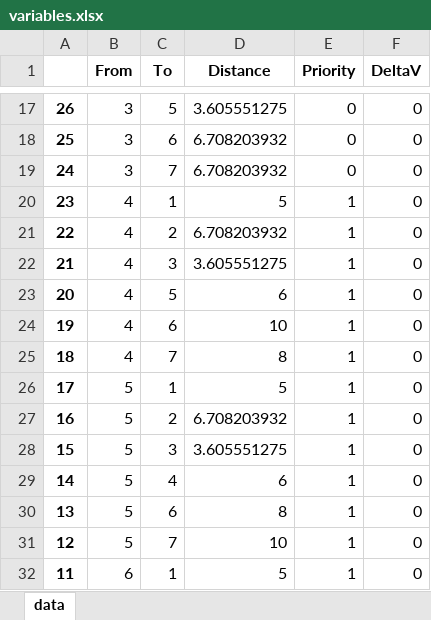
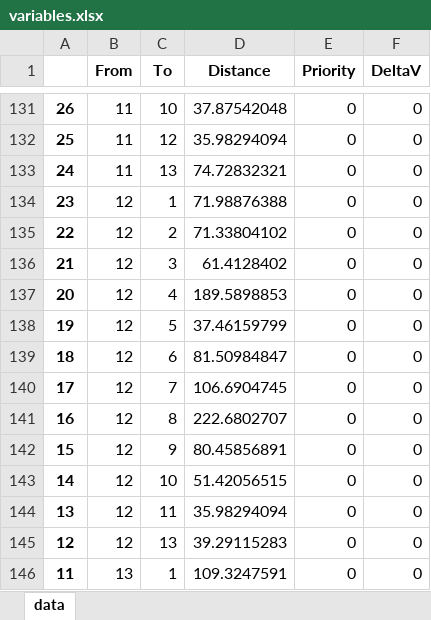
Before and after one commit to pcampolucci/AE4441-Group-2-VRP-Project, an Excel workbook: database/variables.xlsx, sheet data, drawn as a sheet; only a part is shown, gaps mark what is left out; values as stored, in another font and other column widths than the file's, no borders; addresses are those after the commit; the diff covers the shown part only; the diff names each change by its address in the sheet, - before the commit and + after, or states it on an @@ line.

```diff
--- a/database/variables.xlsx (sheet data)
+++ b/database/variables.xlsx (sheet data)
-B131:B133 (From): 3
+B131:B133 (From): 11
-C131 (To): 5
+C131 (To): 10
-D131 (Distance): 3.605551275
+D131 (Distance): 37.87542048
-C132 (To): 6
+C132 (To): 12
-D132 (Distance): 6.708203932
+D132 (Distance): 35.98294094
-C133 (To): 7
+C133 (To): 13
-D133 (Distance): 6.708203932
+D133 (Distance): 74.72832321
-B134:B139 (From): 4
+B134:B139 (From): 12
-D134 (Distance): 5
+D134 (Distance): 71.98876388
-E134:E146 (Priority): 1
+E134:E146 (Priority): 0
-D135 (Distance): 6.708203932
+D135 (Distance): 71.33804102
-D136 (Distance): 3.605551275
+D136 (Distance): 61.4128402
-C137 (To): 5
+C137 (To): 4
-D137 (Distance): 6
+D137 (Distance): 189.5898853
-C138 (To): 6
+C138 (To): 5
-D138 (Distance): 10
+D138 (Distance): 37.46159799
-C139 (To): 7
+C139 (To): 6
-D139 (Distance): 8
+D139 (Distance): 81.50984847
-B140:B145 (From): 5
+B140:B145 (From): 12
-C140 (To): 1
+C140 (To): 7
-D140 (Distance): 5
+D140 (Distance): 106.6904745
-C141 (To): 2
+C141 (To): 8
-D141 (Distance): 6.708203932
+D141 (Distance): 222.6802707
-C142 (To): 3
+C142 (To): 9
-D142 (Distance): 3.605551275
+D142 (Distance): 80.45856891
-C143 (To): 4
+C143 (To): 10
-D143 (Distance): 6
+D143 (Distance): 51.42056515
-C144 (To): 6
+C144 (To): 11
-D144 (Distance): 8
+D144 (Distance): 35.98294094
-C145 (To): 7
+C145 (To): 13
-D145 (Distance): 10
+D145 (Distance): 39.29115283
-B146 (From): 6
+B146 (From): 13
-D146 (Distance): 5
+D146 (Distance): 109.3247591
```
Also changed, not shown: 114 added rows and 84 edited cells elsewhere in this sheet, database/nodes.xlsx, database/solution.xlsx, 19 other files.
